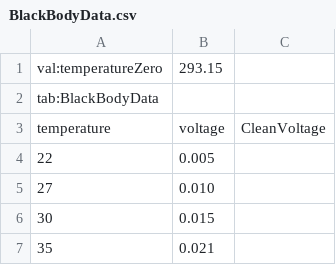
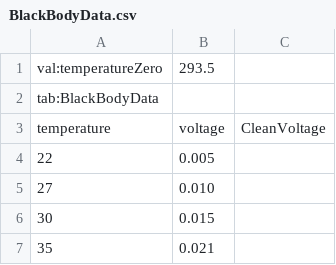
Before and after one commit to MantisLords/Mantis, a CSV file: Mantis.Workspace/C1_Trials/V33_Radiation/Smailagic_Karb_Data/BlackBodyData.csv, drawn as a sheet; only a part is shown.

```diff
--- a/Mantis.Workspace/C1_Trials/V33_Radiation/Smailagic_Karb_Data/BlackBodyData.csv
+++ b/Mantis.Workspace/C1_Trials/V33_Radiation/Smailagic_Karb_Data/BlackBodyData.csv
@@ -1,2 +1,2 @@
-val:temperatureZero,293.15
+val:temperatureZero,293.5
 tab:BlackBodyData
```
Also changed, not shown: Mantis.Workspace/C1_Trials/V33_Radiation/Smailagic_Karb_Data/LeslieCubeData.csv, 8 other files.
